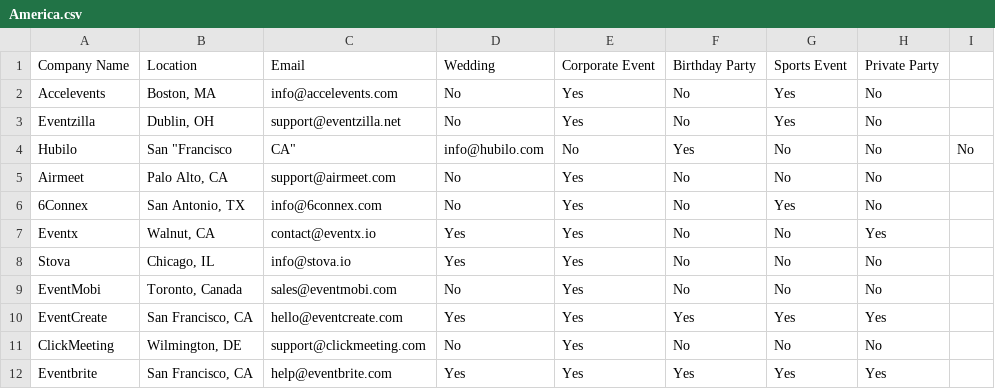
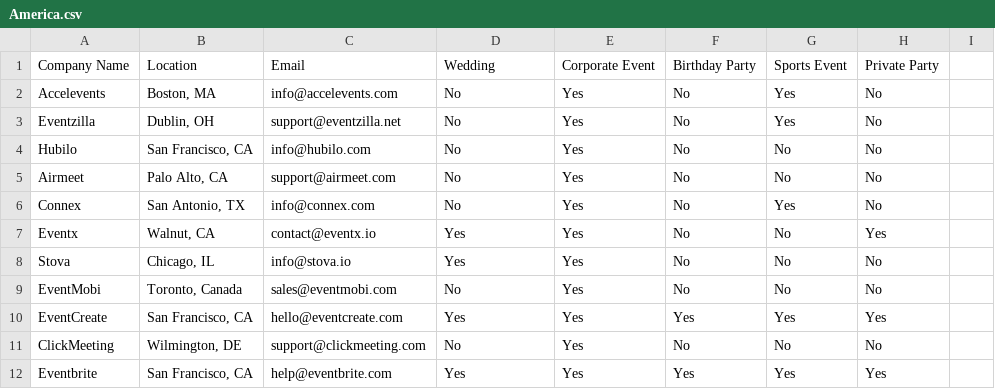
Before and after one commit to ShehmaAli/EventAtlas-Find-the-Right-Event-Organizer-Anywhere., a CSV file: America.csv, drawn as a sheet; only a part is shown.

Commit message:
minor fixes

```diff
--- a/America.csv
+++ b/America.csv
@@ -3,5 +3,5 @@ Accelevents, "Boston, MA", info@accelevents.com, No,Yes,No,Yes,No
 Eventzilla,"Dublin, OH", support@eventzilla.net, No,Yes,No,Yes,No
-Hubilo,San "Francisco, CA", info@hubilo.com,No,Yes,No,No,No
+Hubilo,"San Francisco, CA", info@hubilo.com,No,Yes,No,No,No
 Airmeet,"Palo Alto, CA", support@airmeet.com,No,Yes,No,No,No
-6Connex,"San Antonio, TX", info@6connex.com,No,Yes,No,Yes,No
+Connex,"San Antonio, TX", info@connex.com,No,Yes,No,Yes,No
 Eventx, "Walnut, CA", contact@eventx.io,Yes,Yes,No,No,Yes
```
